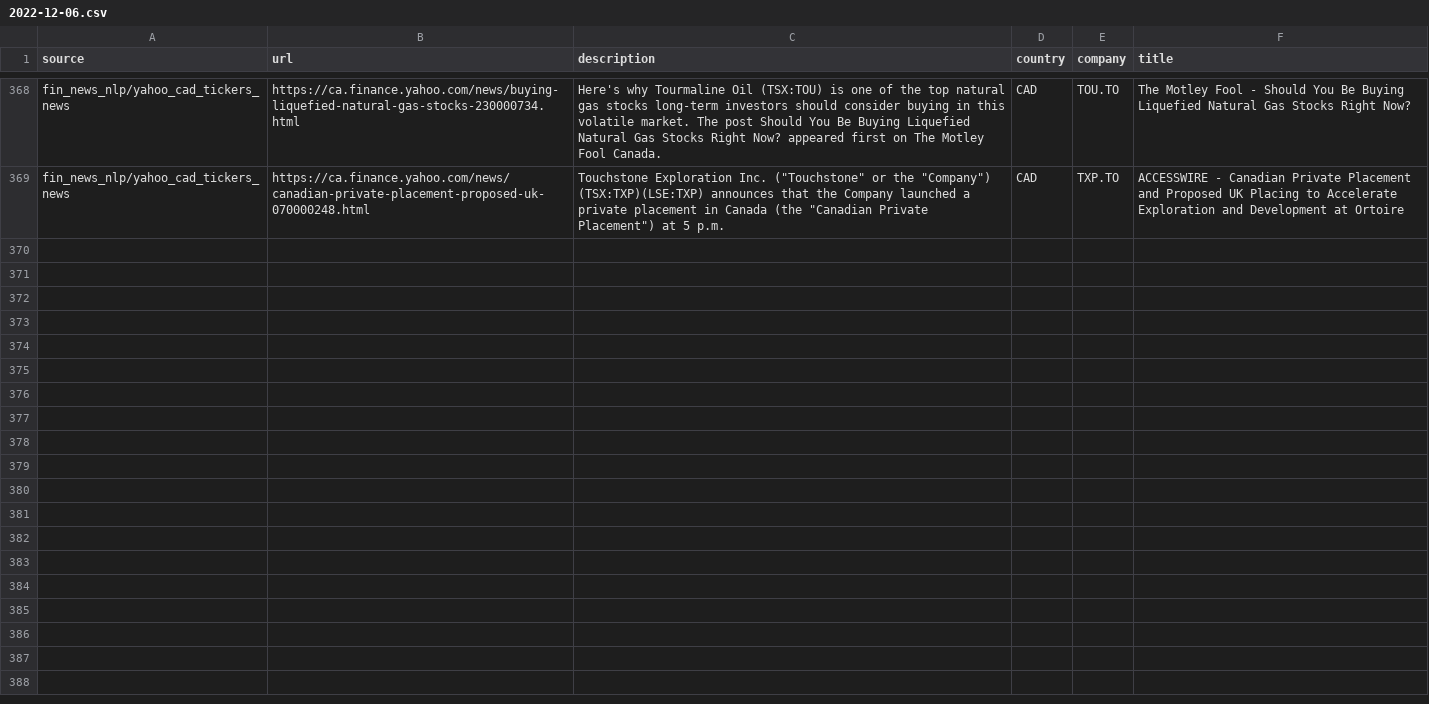
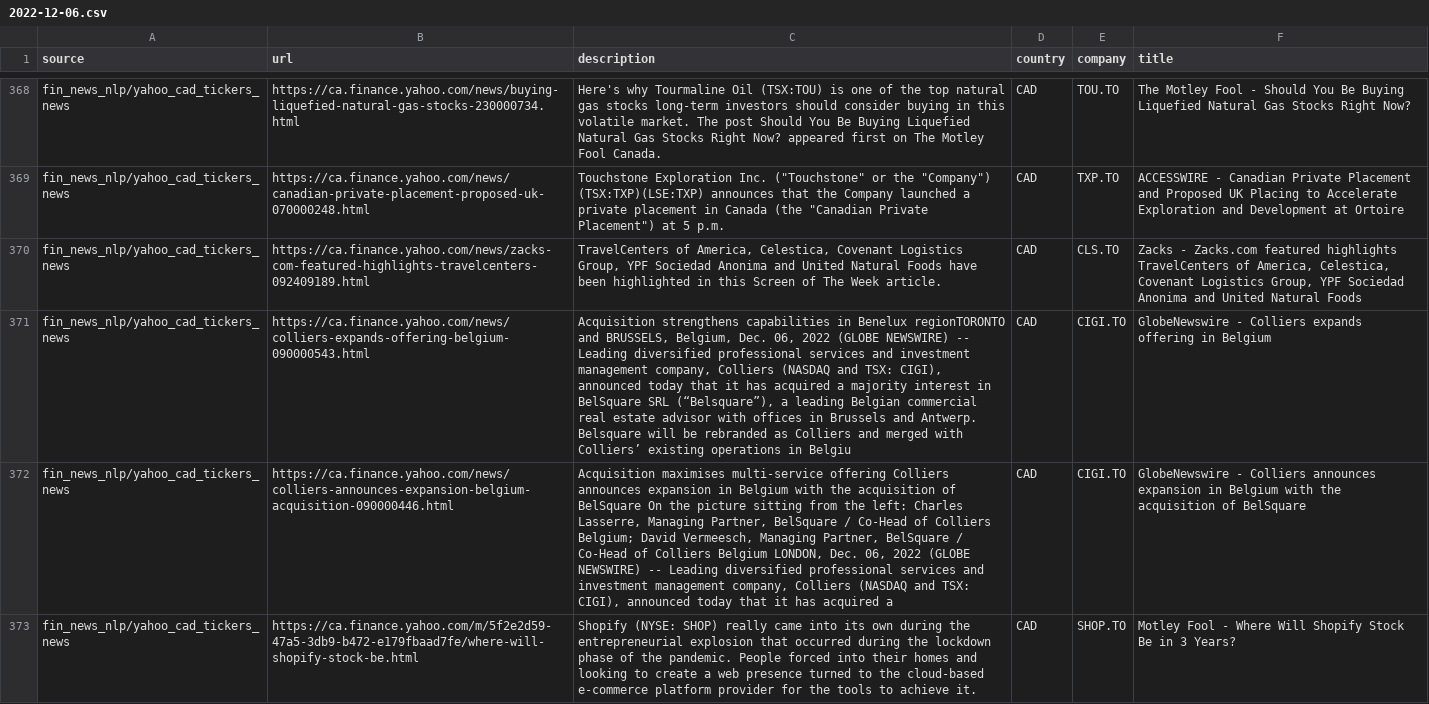
Before and after one commit to dli-invest/reccomendation-engine, a CSV file: ref/training/2022-12-06.csv, drawn as a sheet; only a part is shown, gaps mark what is left out; the diff names each change by its address in the sheet, - before the commit and + after, or states it on an @@ line.

```diff
--- a/ref/training/2022-12-06.csv
+++ b/ref/training/2022-12-06.csv
+row 370: fin_news_nlp/yahoo_cad_tickers_news | https://ca.finance.yahoo.com/news/zacks-com-featured-highlights-travelcenters-092409189.html | TravelCenters of America, Celestica, Covenant Logistics Group, YPF Sociedad Anonima and United Natural Foods have been highlighted in this Screen of The Week article. | CAD | CLS.TO | Zacks - Zacks.com featured highlights TravelCenters of America, Celestica, Covenant Logistics Group, YPF Sociedad Anonima and United Natural Foods
+row 371: fin_news_nlp/yahoo_cad_tickers_news | https://ca.finance.yahoo.com/news/colliers-expands-offering-belgium-090000543.html | Acquisition strengthens capabilities in Benelux regionTORONTO and BRUSSELS, Belgium, Dec. 06, 2022 (GLOBE NEWSWIRE) -- Leading diversified professional services and investment management company, Colliers (NASDAQ and TSX: CIGI), announced today that it has acquired a majority interest in BelSquare SRL (“Belsquare”), a leading Belgian commercial real estate advisor with offices in Brussels and Antwerp. Belsquare will be rebranded as Colliers and merged with Colliers’ existing operations in Belgiu | CAD | CIGI.TO | GlobeNewswire - Colliers expands offering in Belgium
+row 372: fin_news_nlp/yahoo_cad_tickers_news | https://ca.finance.yahoo.com/news/colliers-announces-expansion-belgium-acquisition-090000446.html | Acquisition maximises multi-service offering Colliers announces expansion in Belgium with the acquisition of BelSquare On the picture sitting from the left: Charles Lasserre, Managing Partner, BelSquare / Co-Head of Colliers Belgium; David Vermeesch, Managing Partner, BelSquare / Co-Head of Colliers Belgium LONDON, Dec. 06, 2022 (GLOBE NEWSWIRE) -- Leading diversified professional services and investment management company, Colliers (NASDAQ and TSX: CIGI), announced today that it has acquired a | CAD | CIGI.TO | GlobeNewswire - Colliers announces expansion in Belgium with the acquisition of BelSquare
+row 373: fin_news_nlp/yahoo_cad_tickers_news | https://ca.finance.yahoo.com/m/5f2e2d59-47a5-3db9-b472-e179fbaad7fe/where-will-shopify-stock-be.html | Shopify (NYSE: SHOP) really came into its own during the entrepreneurial explosion that occurred during the lockdown phase of the pandemic. People forced into their homes and looking to create a web presence turned to the cloud-based e-commerce platform provider for the tools to achieve it. | CAD | SHOP.TO | Motley Fool - Where Will Shopify Stock Be in 3 Years?
```
Also changed, not shown: 1 other file.
